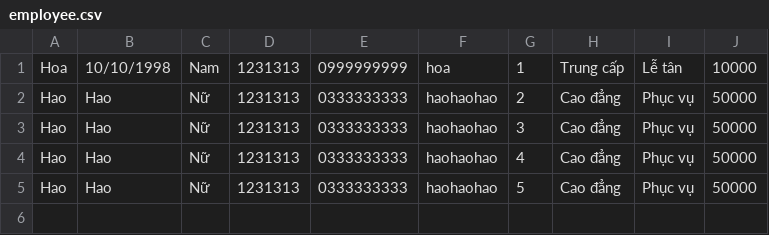
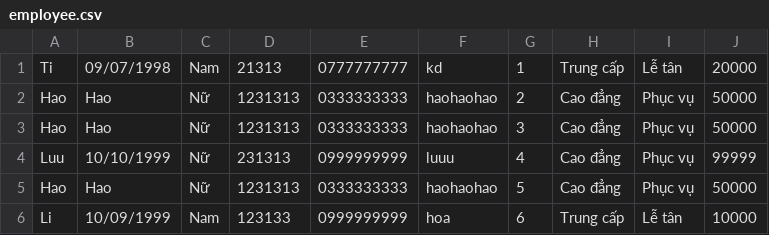
Before and after one commit to luuhoa0801/C0222G1_Luuhoa_MODUL2, a CSV file: FuramaResort/out/production/Casestady_modul2/data/employee.csv, drawn as a sheet; removed rows and columns are numbered as before the commit, all else as after; the diff names each change by its address in the sheet, - before the commit and + after, or states it on an @@ line.

```diff
--- a/FuramaResort/out/production/Casestady_modul2/data/employee.csv
+++ b/FuramaResort/out/production/Casestady_modul2/data/employee.csv
-row 1: Hoa | 10/10/1998 | Nam | 1231313 | 0999999999 | hoa | 1 | Trung cấp | Lễ tân | 10000
+row 1: Ti | 09/07/1998 | Nam | 21313 | 0777777777 | kd | 1 | Trung cấp | Lễ tân | 20000
-row 4: Hao | Hao | Nữ | 1231313 | 0333333333 | haohaohao | 4 | Cao đẳng | Phục vụ | 50000
+row 4: Luu | 10/10/1999 | Nữ | 231313 | 0999999999 | luuu | 4 | Cao đẳng | Phục vụ | 99999
+row 6: Li | 10/09/1999 | Nam | 123133 | 0999999999 | hoa | 6 | Trung cấp | Lễ tân | 10000
```
Also changed, not shown: FuramaResort/out/production/Casestady_modul2/data/customer.csv, FuramaResort/src/data/customer.csv, 27 other files.
